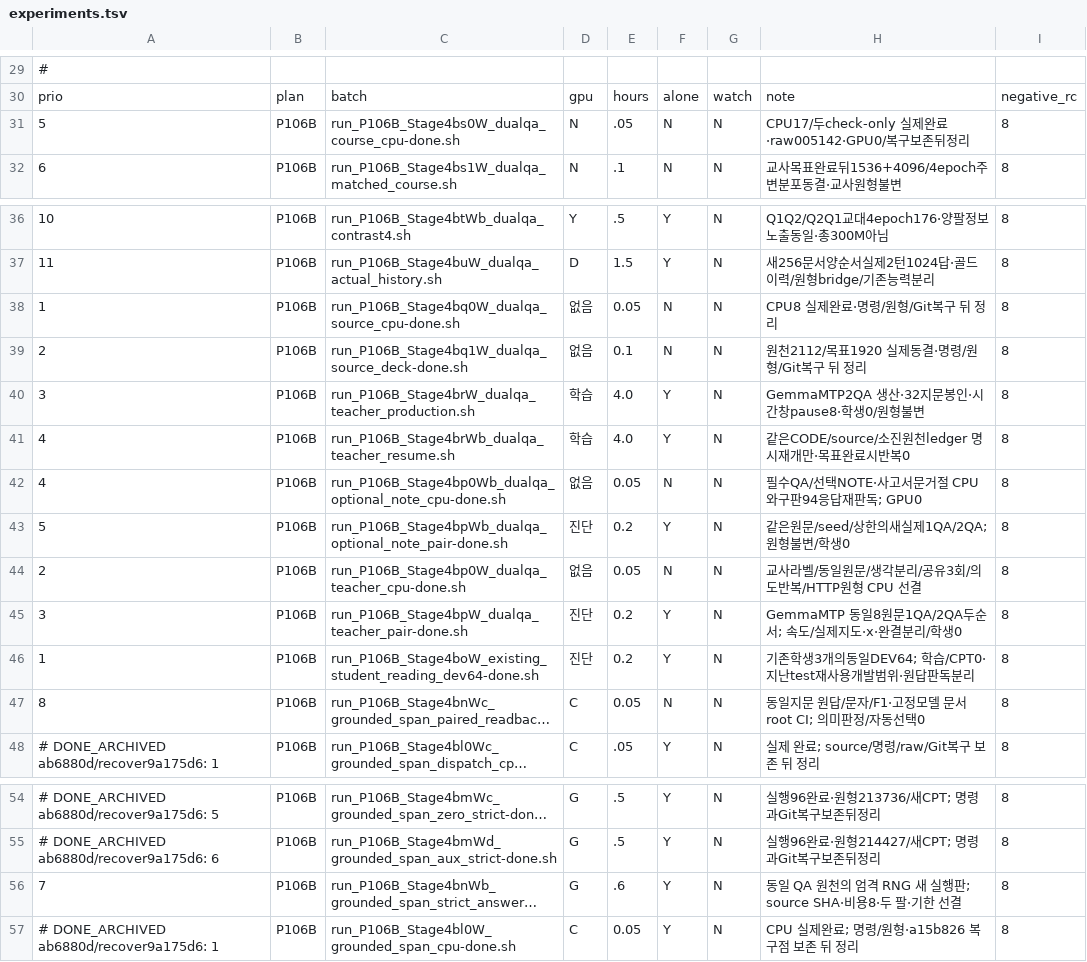
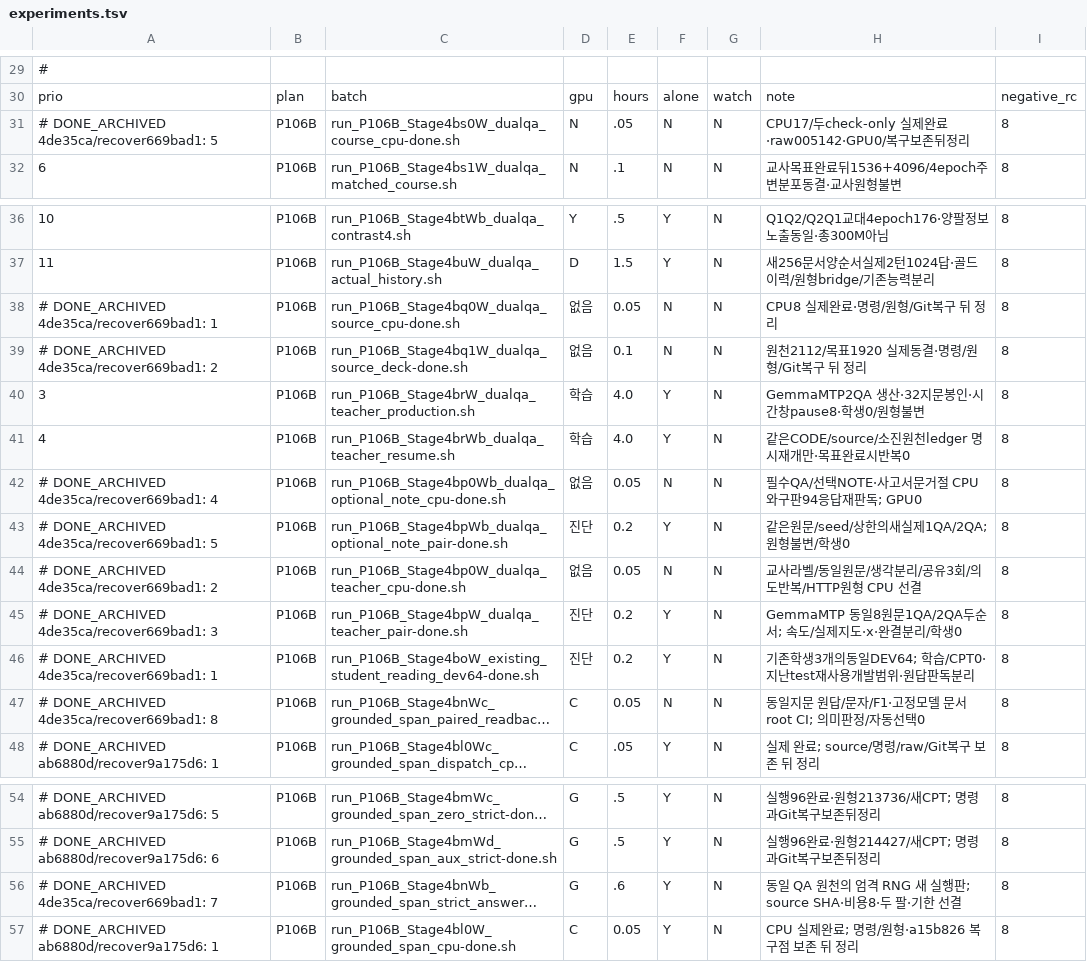
Before and after one commit to myplmy/TinyLM, a TSV file: experiments.tsv, drawn as a sheet; only a part is shown, gaps mark what is left out; long unchanged cells end in …; the diff names each change by its address in the sheet, - before the commit and + after, or states it on an @@ line.

```diff
--- a/experiments.tsv
+++ b/experiments.tsv
-A31: 5
+A31: # DONE_ARCHIVED 4de35ca/recover669bad1: 5
-A38: 1
+A38: # DONE_ARCHIVED 4de35ca/recover669bad1: 1
-A39: 2
+A39: # DONE_ARCHIVED 4de35ca/recover669bad1: 2
-A42: 4
+A42: # DONE_ARCHIVED 4de35ca/recover669bad1: 4
-A43: 5
+A43: # DONE_ARCHIVED 4de35ca/recover669bad1: 5
-A44: 2
+A44: # DONE_ARCHIVED 4de35ca/recover669bad1: 2
-A45: 3
+A45: # DONE_ARCHIVED 4de35ca/recover669bad1: 3
-A46: 1
+A46: # DONE_ARCHIVED 4de35ca/recover669bad1: 1
-A47: 8
+A47: # DONE_ARCHIVED 4de35ca/recover669bad1: 8
-A56: 7
+A56: # DONE_ARCHIVED 4de35ca/recover669bad1: 7
```
Also changed, not shown: 14 other files.
